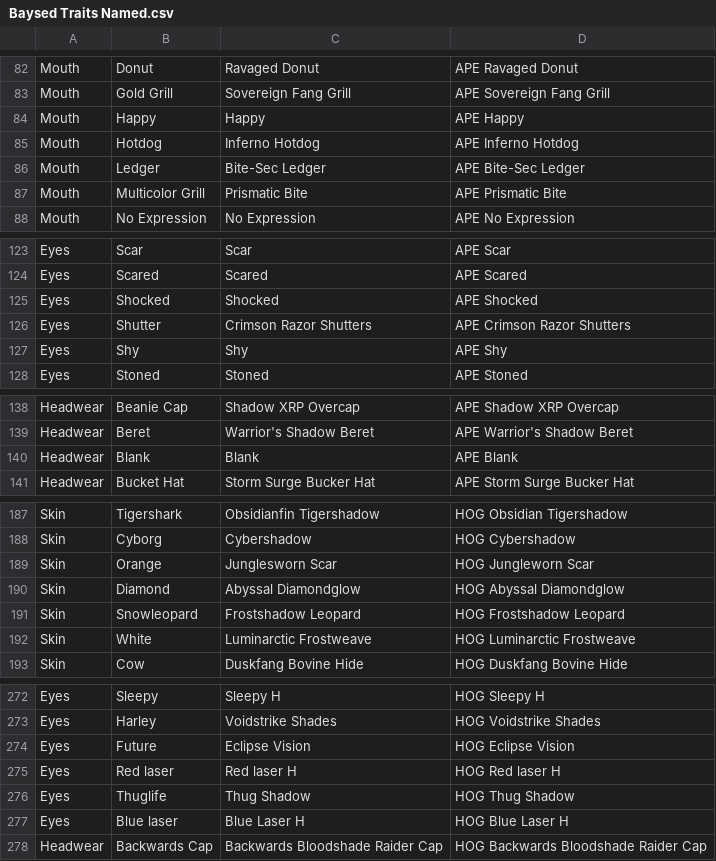
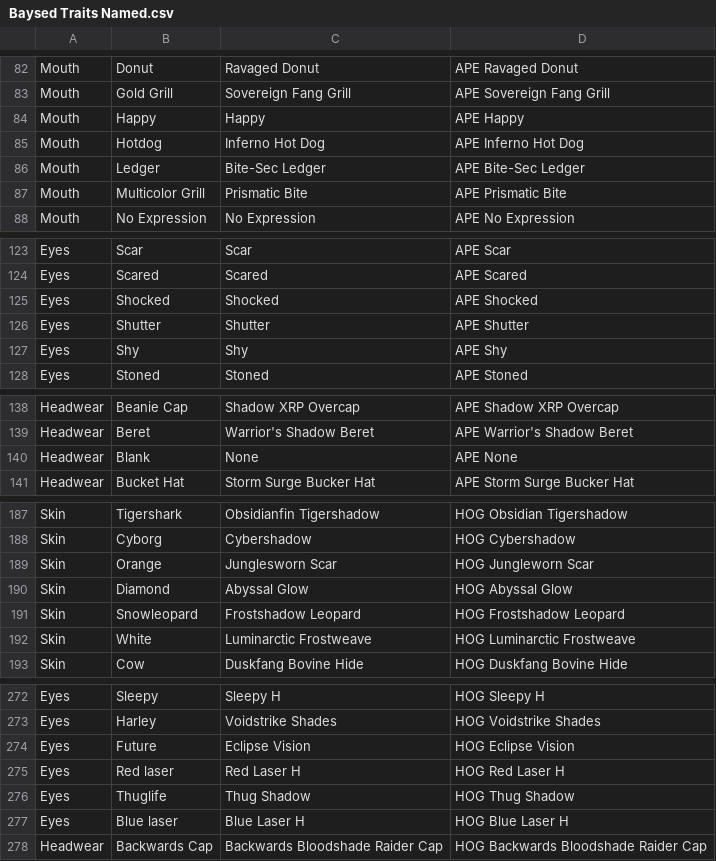
Before and after one commit to joshuahamsa/trait-tester, a CSV file: Baysed Traits Named.csv, drawn as a sheet; only a part is shown, gaps mark what is left out; the diff covers the shown part only.

Commit message:
Matching traits updated

```diff
--- a/Baysed Traits Named.csv
+++ b/Baysed Traits Named.csv
@@ -84,3 +84,3 @@ Mouth,Gold Grill,Sovereign Fang Grill,APE Sovereign Fang Grill
 Mouth,Happy,Happy,APE Happy
-Mouth,Hotdog,Inferno Hotdog,APE Inferno Hotdog
+Mouth,Hotdog,Inferno Hot Dog,APE Inferno Hot Dog
 Mouth,Ledger,Bite-Sec Ledger,APE Bite-Sec Ledger
@@ -125,3 +125,3 @@ Eyes,Scared,Scared,APE Scared
 Eyes,Shocked,Shocked,APE Shocked
-Eyes,Shutter,Crimson Razor Shutters,APE Crimson Razor Shutters
+Eyes,Shutter,Shutter,APE Shutter
 Eyes,Shy,Shy,APE Shy
@@ -139,3 +139,3 @@ Headwear,Beanie Cap,Shadow XRP Overcap,APE Shadow XRP Overcap
 Headwear,Beret,Warrior's Shadow Beret,APE Warrior's Shadow Beret
-Headwear,Blank,Blank,APE Blank
+Headwear,Blank,None,APE None
 Headwear,Bucket Hat,Storm Surge Bucker Hat,APE Storm Surge Bucker Hat
@@ -189,3 +189,3 @@ Skin,Cyborg,Cybershadow ,HOG Cybershadow
 Skin,Orange,Junglesworn Scar,HOG Jungleworn Scar
-Skin,Diamond,Abyssal Diamondglow,HOG Abyssal Diamondglow
+Skin,Diamond,Abyssal Glow,HOG Abyssal Glow
 Skin,Snowleopard,Frostshadow Leopard,HOG Frostshadow Leopard
@@ -274,3 +274,3 @@ Eyes,Harley,Voidstrike Shades,HOG Voidstrike Shades
 Eyes,Future,Eclipse Vision,HOG Eclipse Vision
-Eyes,Red laser,Red laser H,HOG Red laser H
+Eyes,Red laser,Red Laser H,HOG Red Laser H
 Eyes,Thuglife,Thug Shadow,HOG Thug Shadow
```
Also changed, not shown: 2 edited cells elsewhere in this file, 4 other files.
